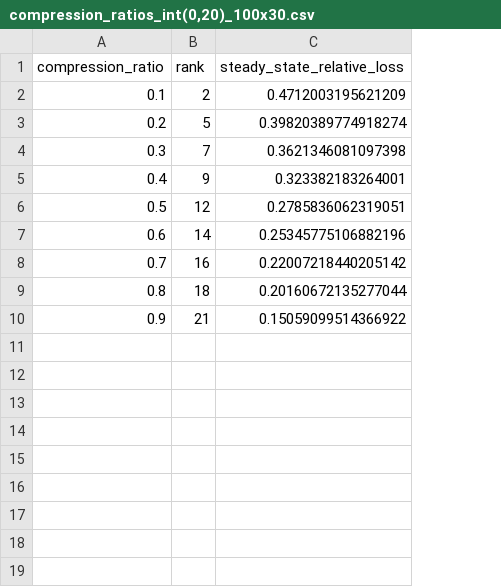
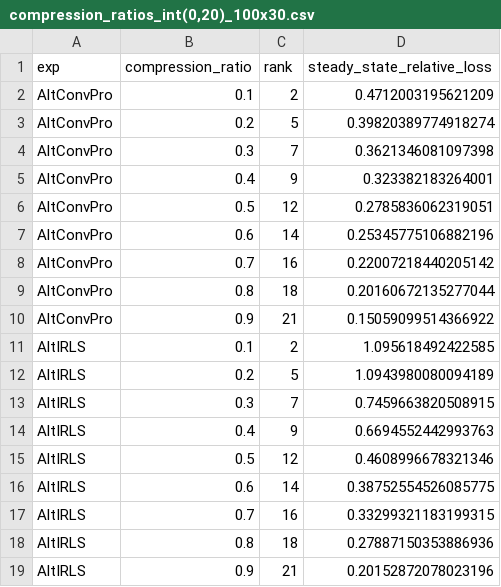
Before and after one commit to Robohrriday/Tensor_Train_Decomp, a CSV file: compression_ratios_int(0,20)_100x30.csv, drawn as a sheet; the diff names each change by its address in the sheet, - before the commit and + after, or states it on an @@ line.

```diff
--- a/compression_ratios_int(0,20)_100x30.csv
+++ b/compression_ratios_int(0,20)_100x30.csv
+column A (exp), rows 2-10: all AltConvPro
+row 11: AltIRLS | 0.1 | 2 | 1.095618492422585
+row 12: AltIRLS | 0.2 | 5 | 1.0943980080094189
+row 13: AltIRLS | 0.3 | 7 | 0.7459663820508915
+row 14: AltIRLS | 0.4 | 9 | 0.6694552442993763
+row 15: AltIRLS | 0.5 | 12 | 0.4608996678321346
+row 16: AltIRLS | 0.6 | 14 | 0.38752554526085775
+row 17: AltIRLS | 0.7 | 16 | 0.33299321183199315
+row 18: AltIRLS | 0.8 | 18 | 0.27887150353886936
+row 19: AltIRLS | 0.9 | 21 | 0.20152872078023196
```
Also changed, not shown: 2 other files.
